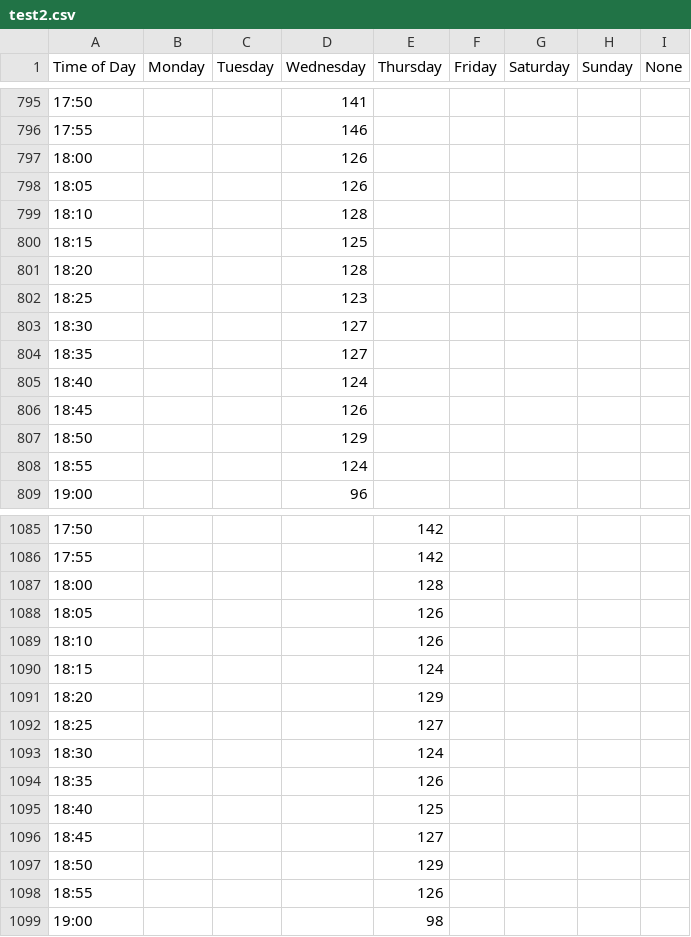
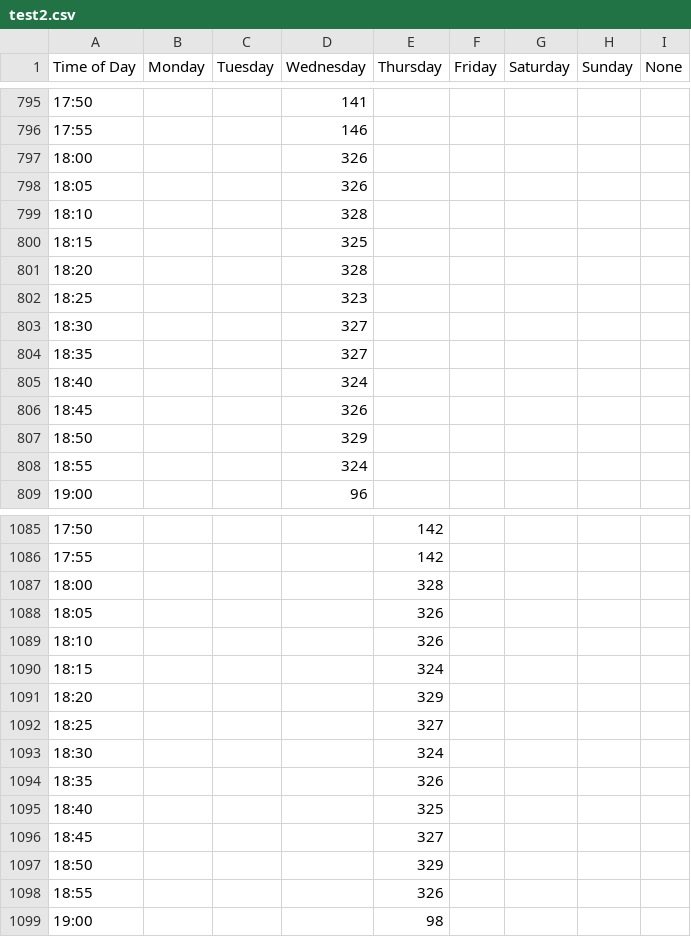
Before and after one commit to DG-20/HackTogether---AccuVision, a CSV file: data/Costco_Heritage/test2.csv, drawn as a sheet; only a part is shown, gaps mark what is left out; the diff covers the shown part only.

```diff
--- a/data/Costco_Heritage/test2.csv
+++ b/data/Costco_Heritage/test2.csv
@@ -796,14 +796,14 @@ Time of Day,Monday,Tuesday,Wednesday,Thursday,Friday,Saturday,Sunday,None
 17:55,,,146,,,,,
-18:00,,,126,,,,,
-18:05,,,126,,,,,
-18:10,,,128,,,,,
-18:15,,,125,,,,,
-18:20,,,128,,,,,
-18:25,,,123,,,,,
-18:30,,,127,,,,,
-18:35,,,127,,,,,
-18:40,,,124,,,,,
-18:45,,,126,,,,,
-18:50,,,129,,,,,
-18:55,,,124,,,,,
+18:00,,,326,,,,,
+18:05,,,326,,,,,
+18:10,,,328,,,,,
+18:15,,,325,,,,,
+18:20,,,328,,,,,
+18:25,,,323,,,,,
+18:30,,,327,,,,,
+18:35,,,327,,,,,
+18:40,,,324,,,,,
+18:45,,,326,,,,,
+18:50,,,329,,,,,
+18:55,,,324,,,,,
 19:00,,,96,,,,,
@@ -1086,14 +1086,14 @@ Time of Day,Monday,Tuesday,Wednesday,Thursday,Friday,Saturday,Sunday,None
 17:55,,,,142,,,,
-18:00,,,,128,,,,
-18:05,,,,126,,,,
-18:10,,,,126,,,,
-18:15,,,,124,,,,
-18:20,,,,129,,,,
-18:25,,,,127,,,,
-18:30,,,,124,,,,
-18:35,,,,126,,,,
-18:40,,,,125,,,,
-18:45,,,,127,,,,
-18:50,,,,129,,,,
-18:55,,,,126,,,,
+18:00,,,,328,,,,
+18:05,,,,326,,,,
+18:10,,,,326,,,,
+18:15,,,,324,,,,
+18:20,,,,329,,,,
+18:25,,,,327,,,,
+18:30,,,,324,,,,
+18:35,,,,326,,,,
+18:40,,,,325,,,,
+18:45,,,,327,,,,
+18:50,,,,329,,,,
+18:55,,,,326,,,,
 19:00,,,,98,,,,
```
Also changed, not shown: 94 edited cells elsewhere in this file.
